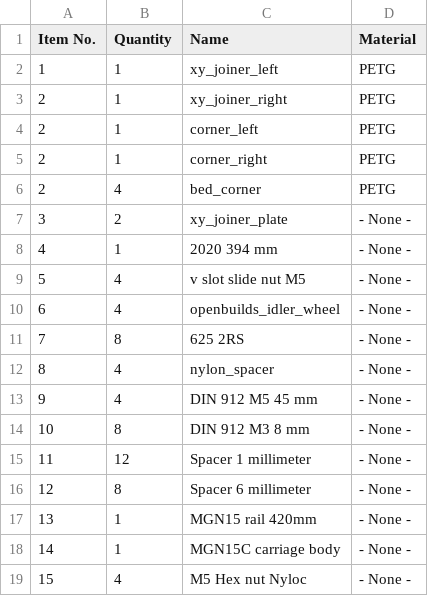
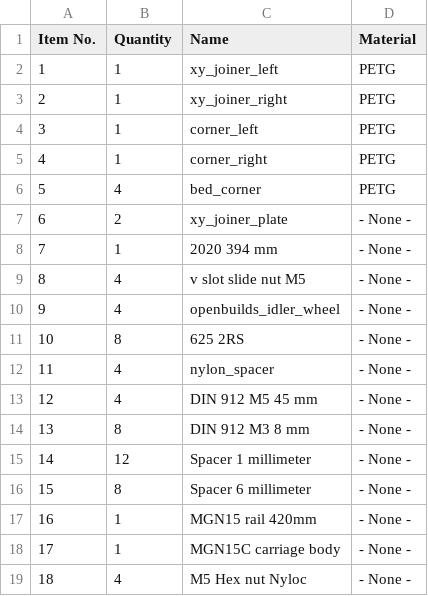
Before and after one commit to EVA-3D/easy-mod, a CSV file: docs/bom/1.2.1.csv, drawn as a sheet.

```diff
--- a/docs/bom/1.2.1.csv
+++ b/docs/bom/1.2.1.csv
@@ -3,17 +3,17 @@ Item No.,Quantity,Name,Material
 2,1,xy_joiner_right,PETG
-2,1,corner_left,PETG
-2,1,corner_right,PETG
-2,4,bed_corner,PETG
-3,2,xy_joiner_plate,- None -
-4,1,2020 394 mm,- None -
-5,4,v slot slide nut M5,- None -
-6,4,openbuilds_idler_wheel,- None -
-7,8,625 2RS,- None -
-8,4,nylon_spacer,- None -
-9,4,DIN 912 M5 45 mm,- None -
-10,8,DIN 912 M3 8 mm,- None -
-11,12,Spacer 1 millimeter,- None -
-12,8,Spacer 6 millimeter,- None -
-13,1,MGN15 rail 420mm,- None -
-14,1,MGN15C carriage body,- None -
-15,4,M5  Hex nut Nyloc,- None -
+3,1,corner_left,PETG
+4,1,corner_right,PETG
+5,4,bed_corner,PETG
+6,2,xy_joiner_plate,- None -
+7,1,2020 394 mm,- None -
+8,4,v slot slide nut M5,- None -
+9,4,openbuilds_idler_wheel,- None -
+10,8,625 2RS,- None -
+11,4,nylon_spacer,- None -
+12,4,DIN 912 M5 45 mm,- None -
+13,8,DIN 912 M3 8 mm,- None -
+14,12,Spacer 1 millimeter,- None -
+15,8,Spacer 6 millimeter,- None -
+16,1,MGN15 rail 420mm,- None -
+17,1,MGN15C carriage body,- None -
+18,4,M5  Hex nut Nyloc,- None -
```
Also changed, not shown: 37 other files.
